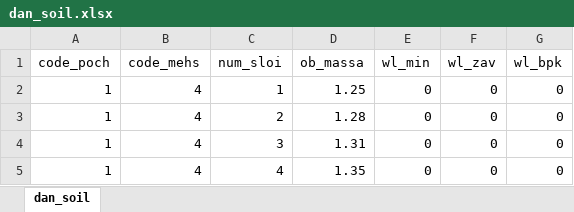
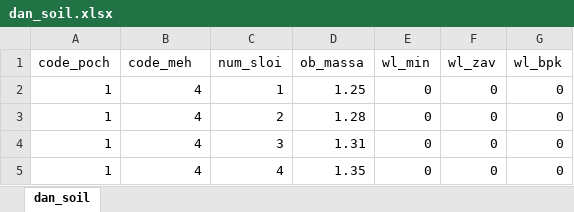
Before and after one commit to PTerekhov/Norma_Poliva_SSAU, an Excel workbook: core/data_base/dan_soil.xlsx, sheet dan_soil, drawn as a sheet; only a part is shown; values as stored, in another font and other column widths than the file's, no borders; the diff names each change by its address in the sheet, - before the commit and + after, or states it on an @@ line.

```diff
--- a/core/data_base/dan_soil.xlsx (sheet dan_soil)
+++ b/core/data_base/dan_soil.xlsx (sheet dan_soil)
-B1: code_mehs
+B1: code_meh
```
Also changed, not shown: 1 other file.
